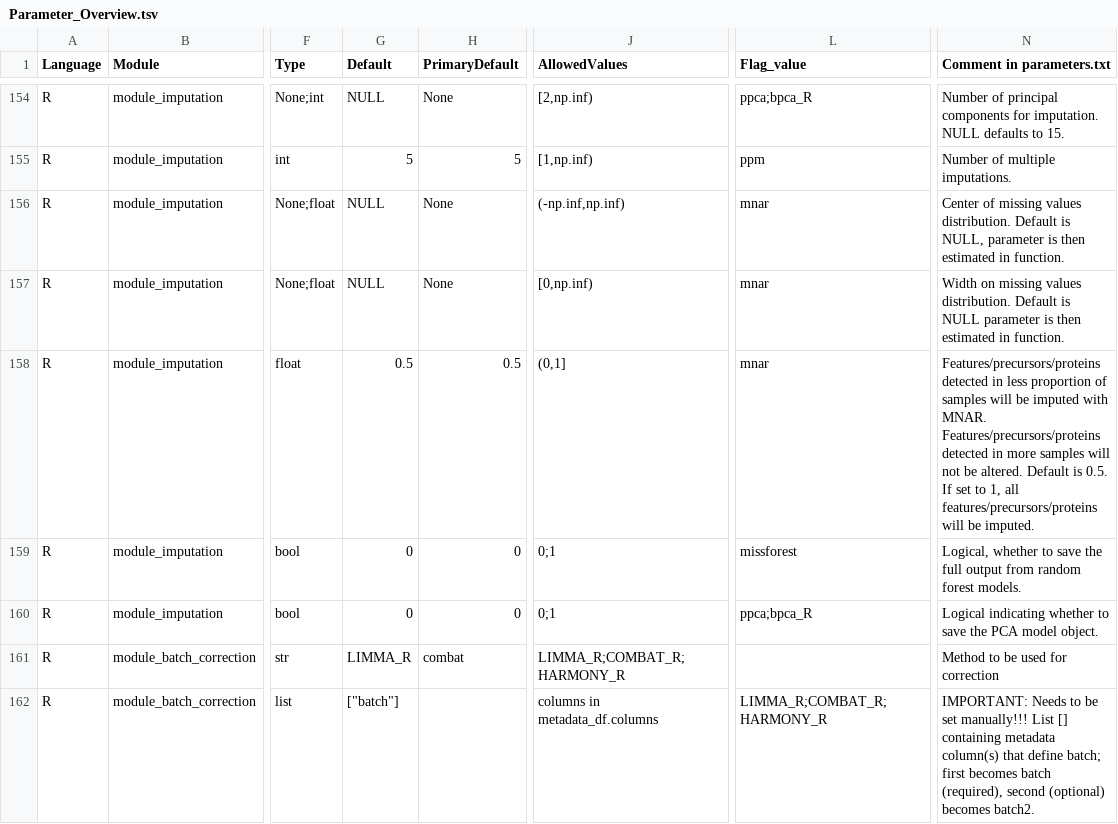
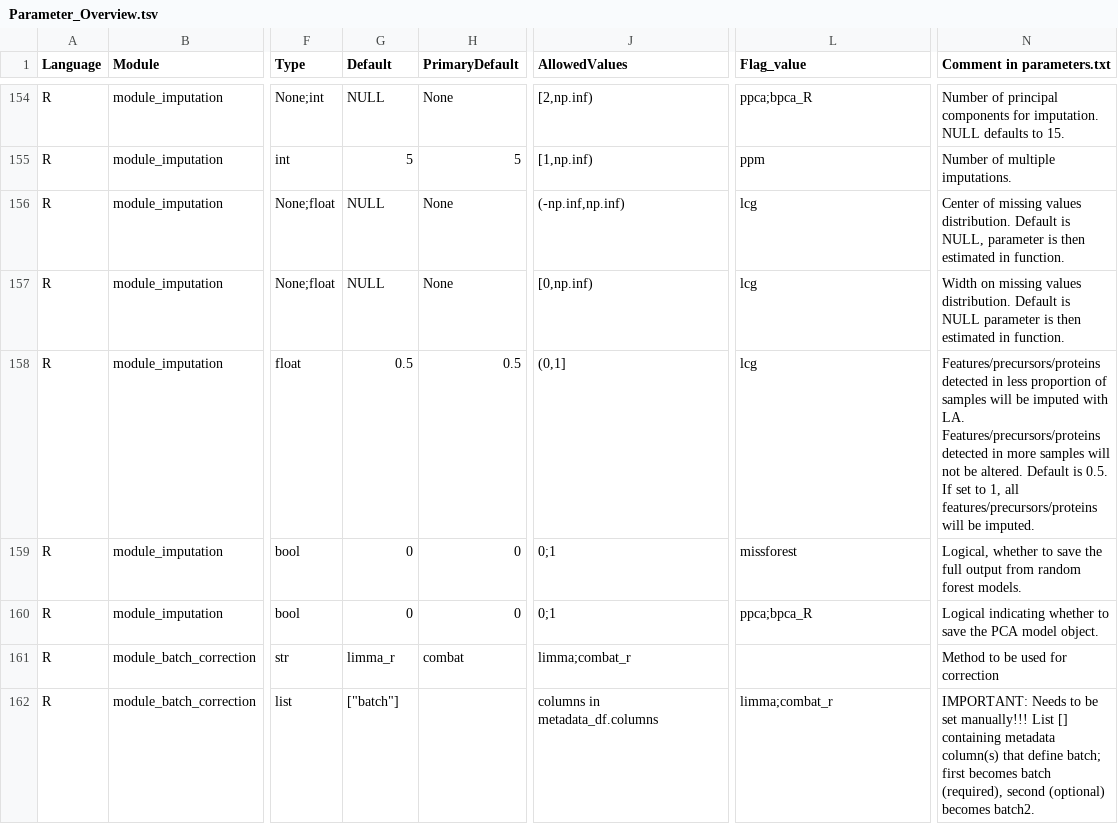
Before and after one commit to Ralser-lab/PrePAIReD, a TSV file: Initialization/Parameter_Overview.tsv, drawn as a sheet; only a part is shown, gaps mark what is left out; the diff covers the shown part only; the diff names each change by its address in the sheet, - before the commit and + after, or states it on an @@ line.

```diff
--- a/Initialization/Parameter_Overview.tsv
+++ b/Initialization/Parameter_Overview.tsv
-L156:L158 (Flag_value): mnar
+L156:L158 (Flag_value): lcg
-N158 (Comment in parameters.txt): …imputed with MNAR. Features/precursors/proteins detected…
+N158 (Comment in parameters.txt): …imputed with LA. Features/precursors/proteins detected…
-G161 (Default): LIMMA_R
+G161 (Default): limma_r
-J161 (AllowedValues): LIMMA_R;COMBAT_R;HARMONY_R
+J161 (AllowedValues): limma;combat_r
-L162 (Flag_value): LIMMA_R;COMBAT_R;HARMONY_R
+L162 (Flag_value): limma;combat_r
```
Also changed, not shown: 2 removed rows and 20 edited cells elsewhere in this file, 3 other files.
